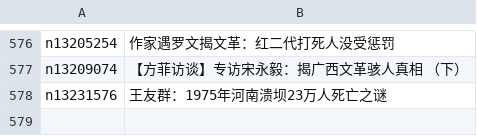
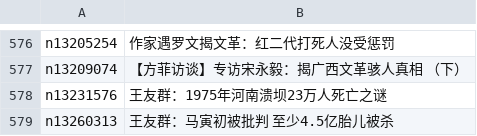
Before and after one commit to easy2view/epoch-special, a CSV file: indexes/nf1176106.csv, drawn as a sheet; only a part is shown, gaps mark what is left out.

```diff
--- a/indexes/nf1176106.csv
+++ b/indexes/nf1176106.csv
@@ -578 +578,2 @@ n13209074,【方菲访谈】专访宋永毅：揭广西文革骇人真相 （下
 n13231576,王友群：1975年河南溃坝23万人死亡之谜
+n13260313,王友群：马寅初被批判 至少4.5亿胎儿被杀
```
Also changed, not shown: indexes/nf4379.csv, indexes/nf5877.csv, 28 other files.
